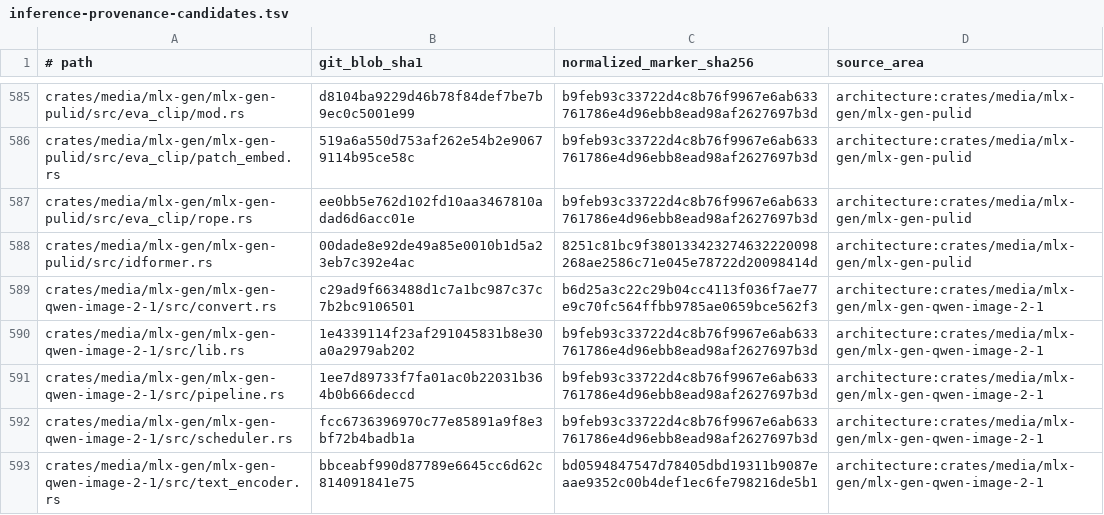
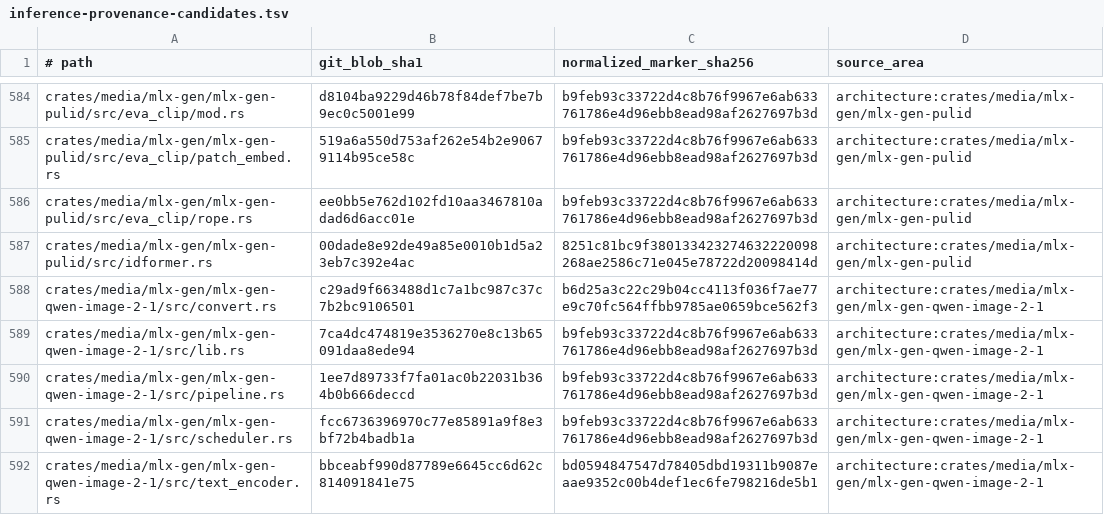
Before and after one commit to SceneWorks/SceneWorks, a TSV file: config/inference-provenance-candidates.tsv, drawn as a sheet; only a part is shown, gaps mark what is left out; the diff covers the shown part only.

```diff
--- a/config/inference-provenance-candidates.tsv
+++ b/config/inference-provenance-candidates.tsv
@@ -589,3 +588,3 @@ crates/media/mlx-gen/mlx-gen-pulid/src/idformer.rs	00dade8e92de49a85e0010b1d5a23
 crates/media/mlx-gen/mlx-gen-qwen-image-2-1/src/convert.rs	c29ad9f663488d1c7a1bc987c37c7b2bc9106501	b6d25a3c22c29b04cc4113f036f7ae77e9c70fc564ffbb9785ae0659bce562f3	architecture:crates/media/mlx-gen/mlx-gen-qwen-image-2-1
-crates/media/mlx-gen/mlx-gen-qwen-image-2-1/src/lib.rs	1e4339114f23af291045831b8e30a0a2979ab202	b9feb93c33722d4c8b76f9967e6ab633761786e4d96ebb8ead98af2627697b3d	architecture:crates/media/mlx-gen/mlx-gen-qwen-image-2-1
+crates/media/mlx-gen/mlx-gen-qwen-image-2-1/src/lib.rs	7ca4dc474819e3536270e8c13b65091daa8ede94	b9feb93c33722d4c8b76f9967e6ab633761786e4d96ebb8ead98af2627697b3d	architecture:crates/media/mlx-gen/mlx-gen-qwen-image-2-1
 crates/media/mlx-gen/mlx-gen-qwen-image-2-1/src/pipeline.rs	1ee7d89733f7fa01ac0b22031b364b0b666deccd	b9feb93c33722d4c8b76f9967e6ab633761786e4d96ebb8ead98af2627697b3d	architecture:crates/media/mlx-gen/mlx-gen-qwen-image-2-1
```
Also changed, not shown: 1 added row, 1 removed row and 6 edited cells elsewhere in this file, 9 other files.
